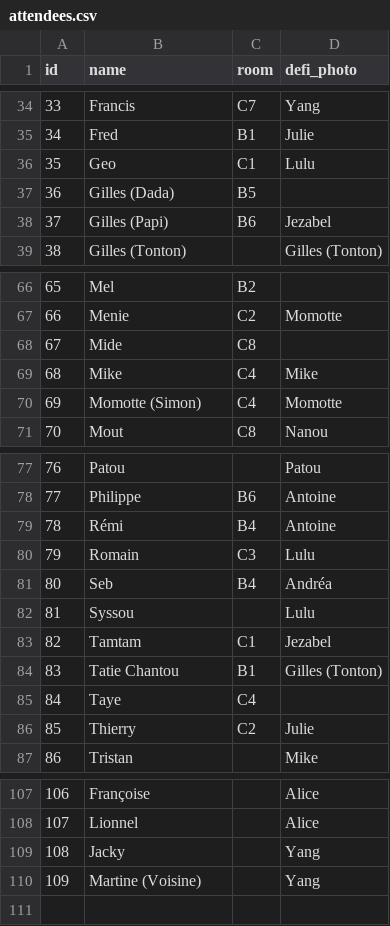
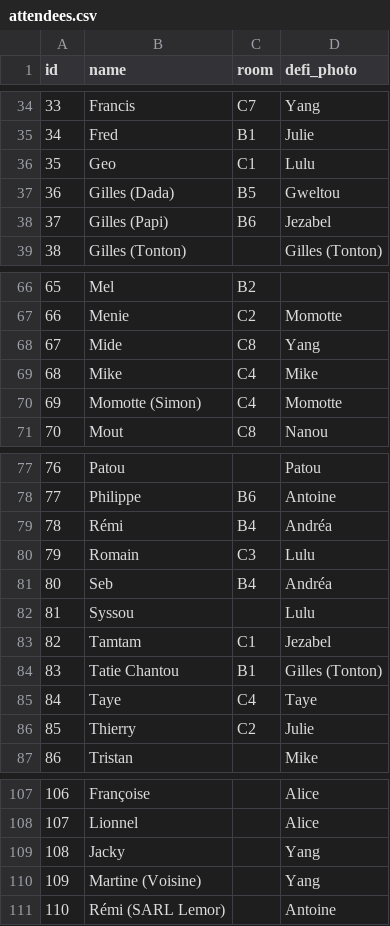
Before and after one commit to mathieumure/mariage-melbbk, a CSV file: data/attendees.csv, drawn as a sheet; only a part is shown, gaps mark what is left out.

Commit message:
feat: add defi photo page

```diff
--- a/data/attendees.csv
+++ b/data/attendees.csv
@@ -36,3 +36,3 @@
 35;Geo;C1;Lulu
-36;Gilles (Dada);B5;
+36;Gilles (Dada);B5;Gweltou
 37;Gilles (Papi);B6;Jezabel
@@ -67,3 +67,3 @@
 66;Menie;C2;Momotte
-67;Mide;C8;
+67;Mide;C8;Yang
 68;Mike;C4;Mike
@@ -78,3 +78,3 @@
 77;Philippe;B6;Antoine
-78;Rémi;B4;Antoine
+78;Rémi;B4;Andréa
 79;Romain;C3;Lulu
@@ -84,3 +84,3 @@
 83;Tatie Chantou;B1;Gilles (Tonton)
-84;Taye;C4;
+84;Taye;C4;Taye
 85;Thierry;C2;Julie
@@ -110 +110,2 @@
 109;Martine (Voisine);;Yang
+110;Rémi (SARL Lemor);;Antoine
```
Also changed, not shown: 23 other files.
